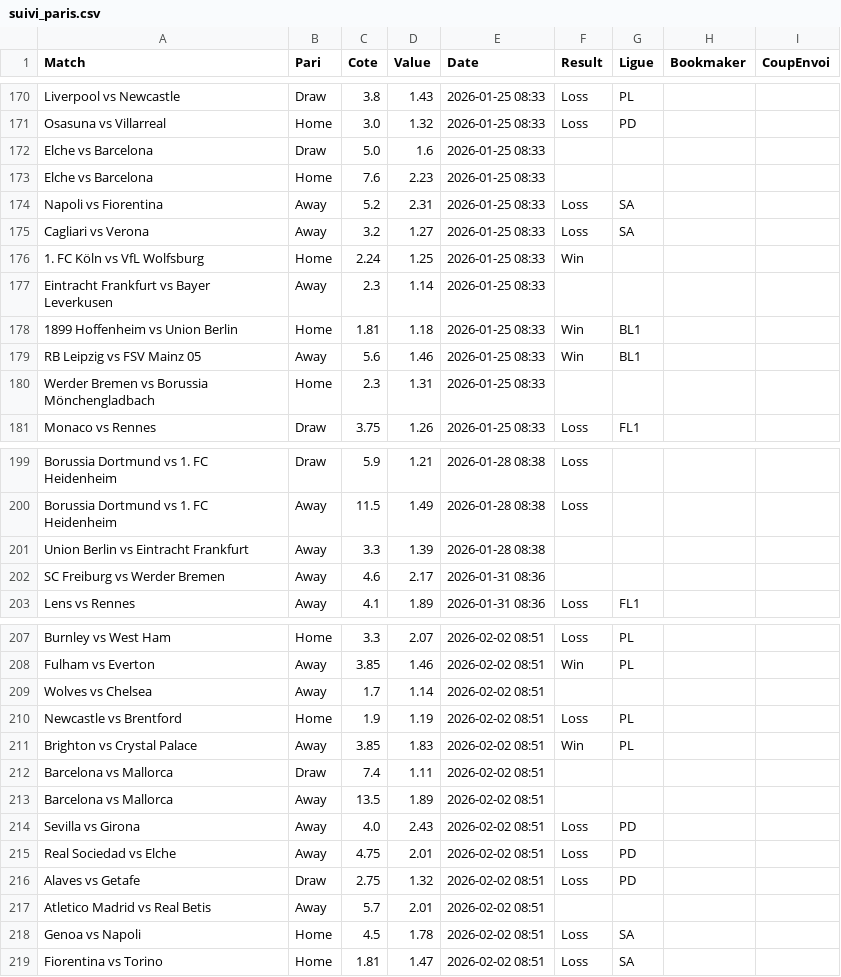
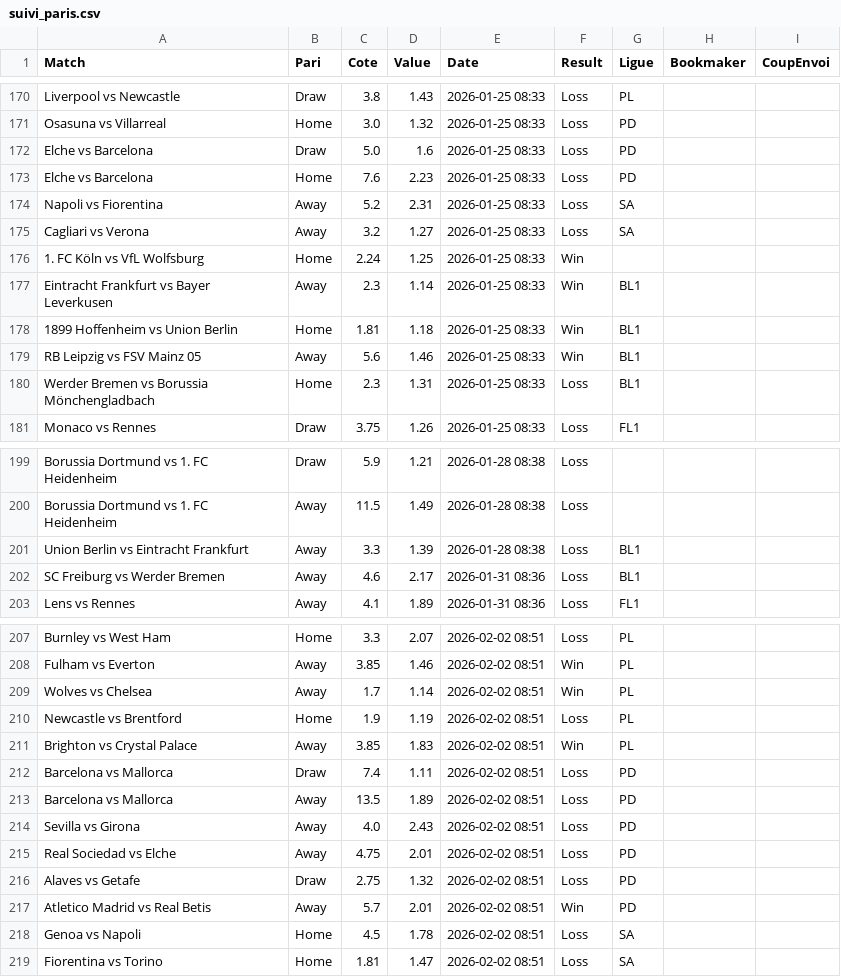
Before and after one commit to Matttgic/Euria, a CSV file: data/suivi_paris.csv, drawn as a sheet; only a part is shown, gaps mark what is left out; the diff covers the shown part only.

```diff
--- a/data/suivi_paris.csv
+++ b/data/suivi_paris.csv
@@ -171,4 +171,4 @@ Liverpool vs Newcastle,Draw,3.8,1.43,2026-01-25 08:33,Loss,PL,,
 Osasuna vs Villarreal,Home,3.0,1.32,2026-01-25 08:33,Loss,PD,,
-Elche vs Barcelona,Draw,5.0,1.6,2026-01-25 08:33,,,,
-Elche vs Barcelona,Home,7.6,2.23,2026-01-25 08:33,,,,
+Elche vs Barcelona,Draw,5.0,1.6,2026-01-25 08:33,Loss,PD,,
+Elche vs Barcelona,Home,7.6,2.23,2026-01-25 08:33,Loss,PD,,
 Napoli vs Fiorentina,Away,5.2,2.31,2026-01-25 08:33,Loss,SA,,
@@ -176,6 +176,6 @@ Cagliari vs Verona,Away,3.2,1.27,2026-01-25 08:33,Loss,SA,,
 1. FC Köln vs VfL Wolfsburg,Home,2.24,1.25,2026-01-25 08:33,Win,,,
-Eintracht Frankfurt vs Bayer Leverkusen,Away,2.3,1.14,2026-01-25 08:33,,,,
+Eintracht Frankfurt vs Bayer Leverkusen,Away,2.3,1.14,2026-01-25 08:33,Win,BL1,,
 1899 Hoffenheim vs Union Berlin,Home,1.81,1.18,2026-01-25 08:33,Win,BL1,,
 RB Leipzig vs FSV Mainz 05,Away,5.6,1.46,2026-01-25 08:33,Win,BL1,,
-Werder Bremen vs Borussia Mönchengladbach,Home,2.3,1.31,2026-01-25 08:33,,,,
+Werder Bremen vs Borussia Mönchengladbach,Home,2.3,1.31,2026-01-25 08:33,Loss,BL1,,
 Monaco vs Rennes,Draw,3.75,1.26,2026-01-25 08:33,Loss,FL1,,
@@ -200,4 +200,4 @@ Borussia Dortmund vs 1. FC Heidenheim,Draw,5.9,1.21,2026-01-28 08:38,Loss,,,
 Borussia Dortmund vs 1. FC Heidenheim,Away,11.5,1.49,2026-01-28 08:38,Loss,,,
-Union Berlin vs Eintracht Frankfurt,Away,3.3,1.39,2026-01-28 08:38,,,,
-SC Freiburg vs Werder Bremen,Away,4.6,2.17,2026-01-31 08:36,,,,
+Union Berlin vs Eintracht Frankfurt,Away,3.3,1.39,2026-01-28 08:38,Loss,BL1,,
+SC Freiburg vs Werder Bremen,Away,4.6,2.17,2026-01-31 08:36,Loss,BL1,,
 Lens vs Rennes,Away,4.1,1.89,2026-01-31 08:36,Loss,FL1,,
@@ -208,7 +208,7 @@ Burnley vs West Ham,Home,3.3,2.07,2026-02-02 08:51,Loss,PL,,
 Fulham vs Everton,Away,3.85,1.46,2026-02-02 08:51,Win,PL,,
-Wolves vs Chelsea,Away,1.7,1.14,2026-02-02 08:51,,,,
+Wolves vs Chelsea,Away,1.7,1.14,2026-02-02 08:51,Win,PL,,
 Newcastle vs Brentford,Home,1.9,1.19,2026-02-02 08:51,Loss,PL,,
 Brighton vs Crystal Palace,Away,3.85,1.83,2026-02-02 08:51,Win,PL,,
-Barcelona vs Mallorca,Draw,7.4,1.11,2026-02-02 08:51,,,,
-Barcelona vs Mallorca,Away,13.5,1.89,2026-02-02 08:51,,,,
+Barcelona vs Mallorca,Draw,7.4,1.11,2026-02-02 08:51,Loss,PD,,
+Barcelona vs Mallorca,Away,13.5,1.89,2026-02-02 08:51,Loss,PD,,
 Sevilla vs Girona,Away,4.0,2.43,2026-02-02 08:51,Loss,PD,,
@@ -216,3 +216,3 @@ Real Sociedad vs Elche,Away,4.75,2.01,2026-02-02 08:51,Loss,PD,,
 Alaves vs Getafe,Draw,2.75,1.32,2026-02-02 08:51,Loss,PD,,
-Atletico Madrid vs Real Betis,Away,5.7,2.01,2026-02-02 08:51,,,,
+Atletico Madrid vs Real Betis,Away,5.7,2.01,2026-02-02 08:51,Win,PD,,
 Genoa vs Napoli,Home,4.5,1.78,2026-02-02 08:51,Loss,SA,,
```
Also changed, not shown: 8 edited cells elsewhere in this file.
